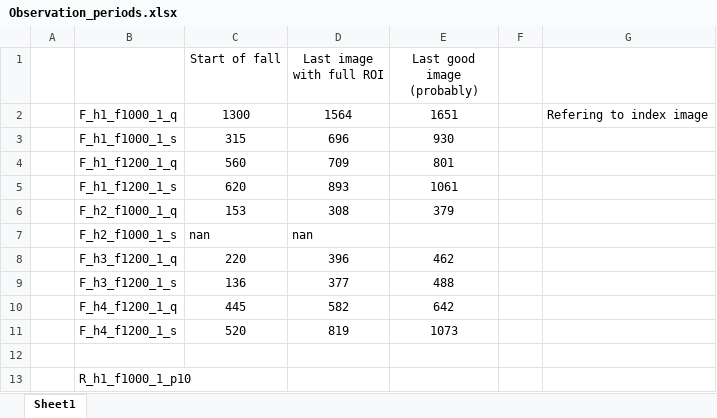
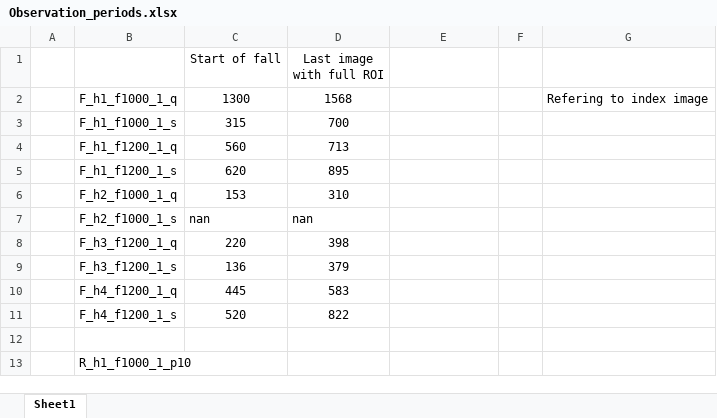
Before and after one commit to ManuelRatz/ratzVKI, an Excel workbook: PIV_Campaign_Processing/Fall_rect_win_moving_ROI/Observation_periods.xlsx, sheet Sheet1, drawn as a sheet; only a part is shown; values as stored, in another font and other column widths than the file's, no borders; the diff names each change by its address in the sheet, - before the commit and + after, or states it on an @@ line.

Commit message:
Update Observation_periods.xlsx

```diff
--- a/PIV_Campaign_Processing/Fall_rect_win_moving_ROI/Observation_periods.xlsx (sheet Sheet1)
+++ b/PIV_Campaign_Processing/Fall_rect_win_moving_ROI/Observation_periods.xlsx (sheet Sheet1)
-E1: Last good image (probably)
+E1: (empty)
-D2 (Last image with full ROI): 1564
+D2 (Last image with full ROI): 1568
-E2: 1651
+E2: (empty)
-D3 (Last image with full ROI): 696
+D3 (Last image with full ROI): 700
-E3: 930
+E3: (empty)
-D4 (Last image with full ROI): 709
+D4 (Last image with full ROI): 713
-E4: 801
+E4: (empty)
-D5 (Last image with full ROI): 893
+D5 (Last image with full ROI): 895
-E5: 1061
+E5: (empty)
-D6 (Last image with full ROI): 308
+D6 (Last image with full ROI): 310
-E6: 379
+E6: (empty)
-D8 (Last image with full ROI): 396
+D8 (Last image with full ROI): 398
-E8: 462
+E8: (empty)
-D9 (Last image with full ROI): 377
+D9 (Last image with full ROI): 379
-E9: 488
+E9: (empty)
-D10 (Last image with full ROI): 582
+D10 (Last image with full ROI): 583
-E10: 642
+E10: (empty)
-D11 (Last image with full ROI): 819
+D11 (Last image with full ROI): 822
-E11: 1073
+E11: (empty)
```
